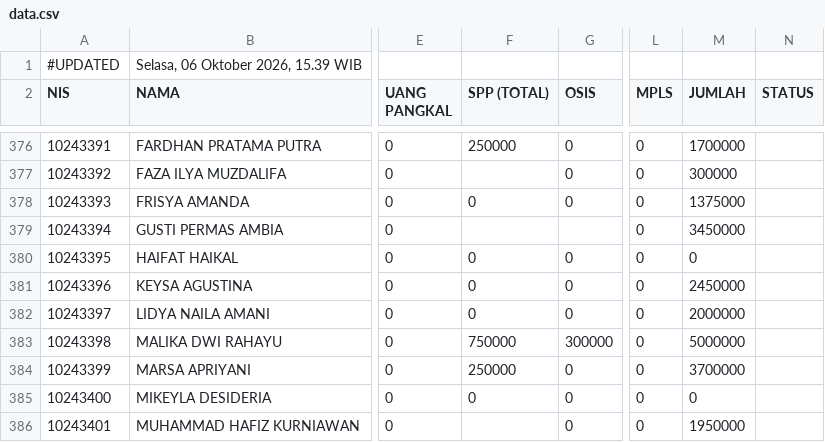
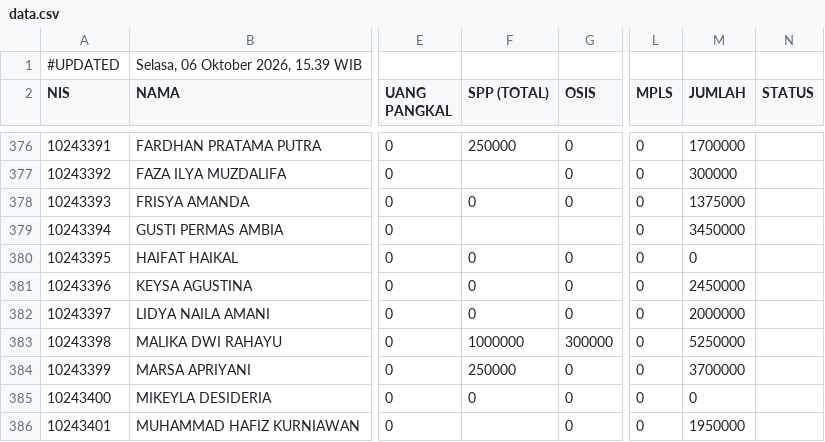
Before and after one commit to yayasanambadar/info-keuangan, a CSV file: data.csv, drawn as a sheet; only a part is shown, gaps mark what is left out; the diff names each change by its address in the sheet, - before the commit and + after, or states it on an @@ line.

Commit message:
Update data tagihan siswa — 6/10/2026, 15.39.21

```diff
--- a/data.csv
+++ b/data.csv
-F383 (SPP (TOTAL)): 750000
+F383 (SPP (TOTAL)): 1000000
-M383 (JUMLAH): 5000000
+M383 (JUMLAH): 5250000
```
